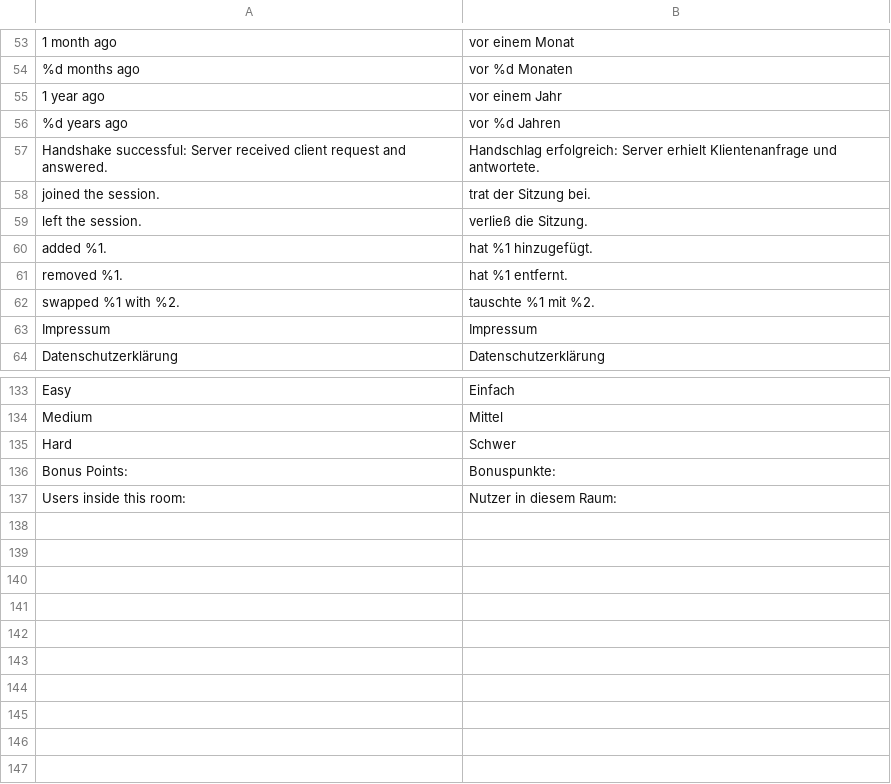
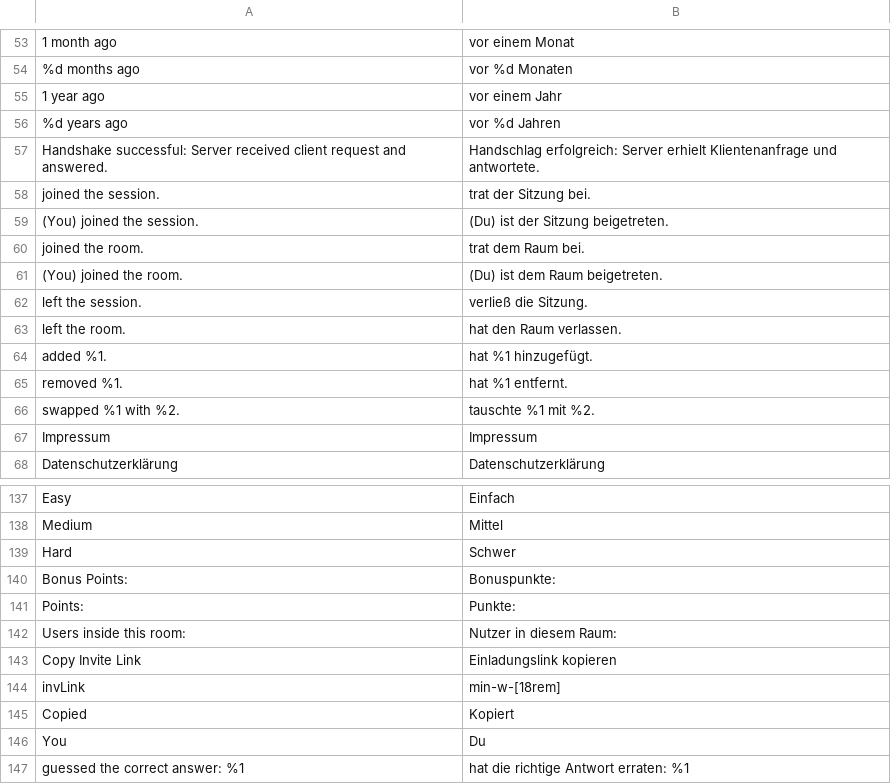
Before and after one commit to DasNerdwork/clashapp, a CSV file: lang/de_DE.csv, drawn as a sheet; only a part is shown, gaps mark what is left out; the diff names each change by its address in the sheet, - before the commit and + after, or states it on an @@ line.

```diff
--- a/lang/de_DE.csv
+++ b/lang/de_DE.csv
+row 59: (You) joined the session. | (Du) ist der Sitzung beigetreten.
+row 60: joined the room. | trat dem Raum bei.
+row 61: (You) joined the room. | (Du) ist dem Raum beigetreten.
+row 63: left the room. | hat den Raum verlassen.
+row 141: Points: | Punkte:
+row 143: Copy Invite Link | Einladungslink kopieren
+row 144: invLink | min-w-[18rem]
+row 145: Copied | Kopiert
+row 146: You | Du
+row 147: guessed the correct answer: %1 | hat die richtige Antwort erraten: %1
```
Also changed, not shown: lang/en_US.csv, 11 other files.
